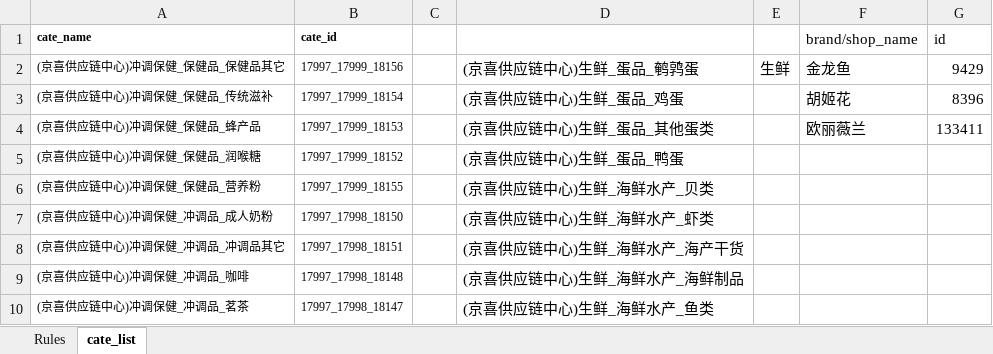
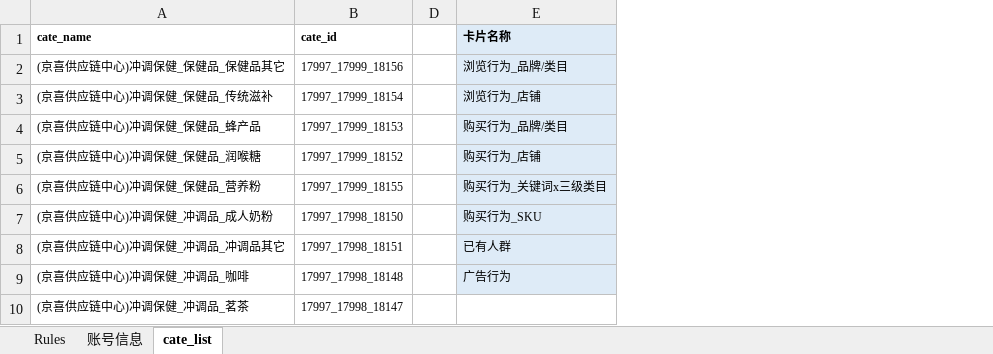
Before and after one commit to Sunny-313/Predict_AudienceSize, an Excel workbook: ruleSheet/data_sheet.xlsx, sheet cate_list, drawn as a sheet; only a part is shown; values as stored, in another font and other column widths than the file's, no borders; removed rows and columns are numbered as before the commit, all else as after; the diff names each change by its address in the sheet, - before the commit and + after, or states it on an @@ line.

```diff
--- a/ruleSheet/data_sheet.xlsx (sheet cate_list)
+++ b/ruleSheet/data_sheet.xlsx (sheet cate_list)
+sheet tab: 账号信息
-column D, rows 2-10: (京喜供应链中心)生鲜_蛋品_鹌鹑蛋 | (京喜供应链中心)生鲜_蛋品_鸡蛋 | (京喜供应链中心)生鲜_蛋品_其他蛋类 | (京喜供应链中心)生鲜_蛋品_鸭蛋 | (京喜供应链中心)生鲜_海鲜水产_贝类 | (京喜供应链中心)生鲜_海鲜水产_虾类 | (京喜供应链中心)生鲜_海鲜水产_海产干货 | (京喜供应链中心)生鲜_海鲜水产_海鲜制品 | (京喜供应链中心)生鲜_海鲜水产_鱼类
-column E, row 2: 生鲜
-column F (brand/shop_name), rows 2-4: 金龙鱼 | 胡姬花 | 欧丽薇兰
-column G (id), rows 2-4: 9429 | 8396 | 133411
+column E (卡片名称), rows 2-9: 浏览行为_品牌/类目 | 浏览行为_店铺 | 购买行为_品牌/类目 | 购买行为_店铺 | 购买行为_关键词x三级类目 | 购买行为_SKU | 已有人群 | 广告行为
```
Also changed, not shown: sheet Rules, formulas that keep their value, hidden cells.
